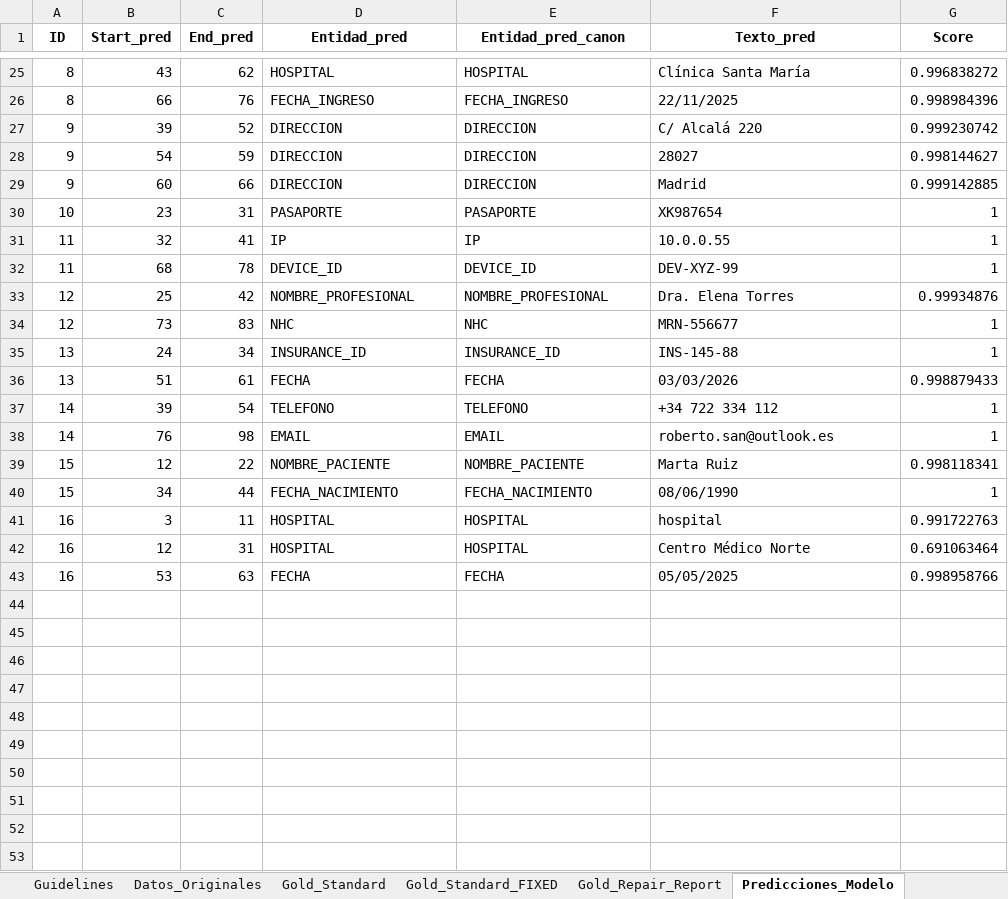
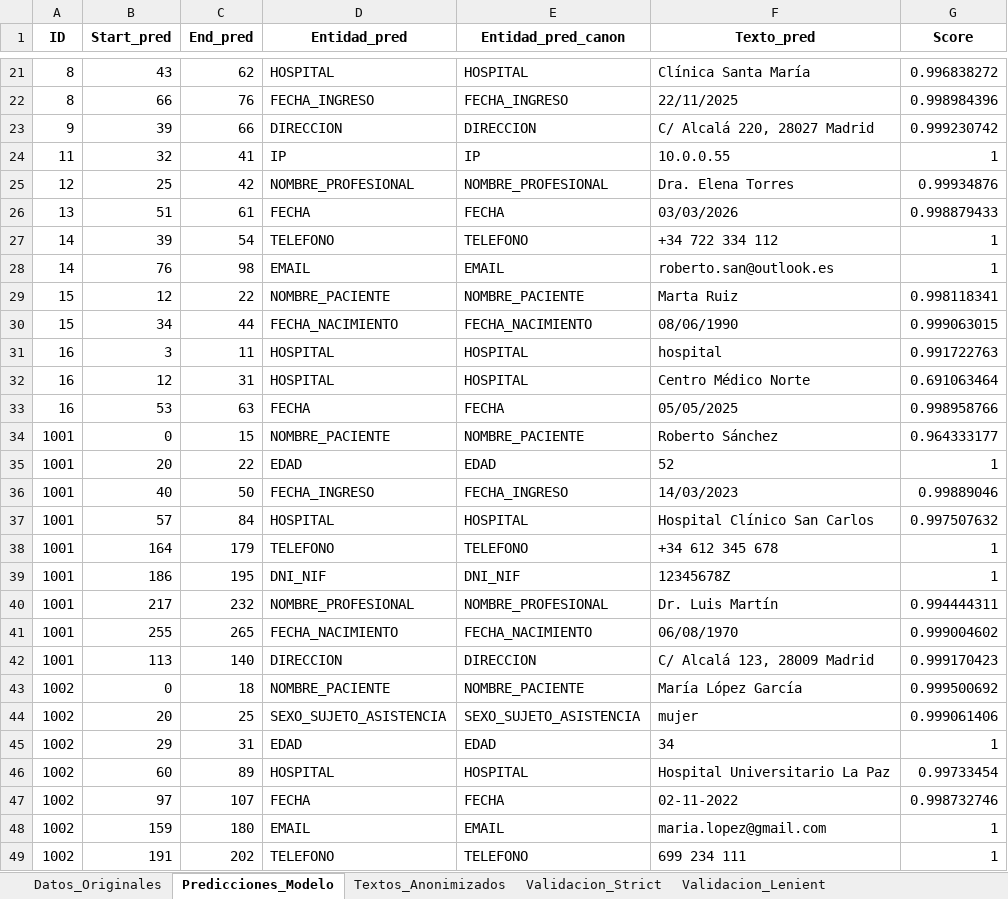
Before and after one commit to carlospuigserver/AnonimizacionV2, an Excel workbook: Resultados_Anonimizador_Hibrido_v3.xlsx, sheet Predicciones_Modelo, drawn as a sheet; only a part is shown, gaps mark what is left out; values as stored, in another font and other column widths than the file's, no borders; removed rows and columns are numbered as before the commit, all else as after; the diff covers the shown part only; the diff names each change by its address in the sheet, - before the commit and + after, or states it on an @@ line.

```diff
--- a/Resultados_Anonimizador_Hibrido_v3.xlsx (sheet Predicciones_Modelo)
+++ b/Resultados_Anonimizador_Hibrido_v3.xlsx (sheet Predicciones_Modelo)
-sheet tab: Guidelines
-sheet tab: Gold_Standard
-sheet tab: Gold_Standard_FIXED
-sheet tab: Gold_Repair_Report
-C23 (End_pred): 52
+C23 (End_pred): 66
-F23 (Texto_pred): C/ Alcalá 220
+F23 (Texto_pred): C/ Alcalá 220, 28027 Madrid
-row 28: 9 | 54 | 59 | DIRECCION | DIRECCION | 28027 | 0.998144627
-row 29: 9 | 60 | 66 | DIRECCION | DIRECCION | Madrid | 0.999142885
-row 30: 10 | 23 | 31 | PASAPORTE | PASAPORTE | XK987654 | 1
-row 32: 11 | 68 | 78 | DEVICE_ID | DEVICE_ID | DEV-XYZ-99 | 1
-row 34: 12 | 73 | 83 | NHC | NHC | MRN-556677 | 1
-row 35: 13 | 24 | 34 | INSURANCE_ID | INSURANCE_ID | INS-145-88 | 1
-G30 (Score): 1
+G30 (Score): 0.999063015
+row 34: 1001 | 0 | 15 | NOMBRE_PACIENTE | NOMBRE_PACIENTE | Roberto Sánchez | 0.964333177
+row 35: 1001 | 20 | 22 | EDAD | EDAD | 52 | 1
+row 36: 1001 | 40 | 50 | FECHA_INGRESO | FECHA_INGRESO | 14/03/2023 | 0.99889046
+row 37: 1001 | 57 | 84 | HOSPITAL | HOSPITAL | Hospital Clínico San Carlos | 0.997507632
+row 38: 1001 | 164 | 179 | TELEFONO | TELEFONO | +34 612 345 678 | 1
+row 39: 1001 | 186 | 195 | DNI_NIF | DNI_NIF | 12345678Z | 1
+row 40: 1001 | 217 | 232 | NOMBRE_PROFESIONAL | NOMBRE_PROFESIONAL | Dr. Luis Martín | 0.994444311
+row 41: 1001 | 255 | 265 | FECHA_NACIMIENTO | FECHA_NACIMIENTO | 06/08/1970 | 0.999004602
+row 42: 1001 | 113 | 140 | DIRECCION | DIRECCION | C/ Alcalá 123, 28009 Madrid | 0.999170423
+row 43: 1002 | 0 | 18 | NOMBRE_PACIENTE | NOMBRE_PACIENTE | María López García | 0.999500692
+row 44: 1002 | 20 | 25 | SEXO_SUJETO_ASISTENCIA | SEXO_SUJETO_ASISTENCIA | mujer | 0.999061406
+row 45: 1002 | 29 | 31 | EDAD | EDAD | 34 | 1
+row 46: 1002 | 60 | 89 | HOSPITAL | HOSPITAL | Hospital Universitario La Paz | 0.99733454
+row 47: 1002 | 97 | 107 | FECHA | FECHA | 02-11-2022 | 0.998732746
+row 48: 1002 | 159 | 180 | EMAIL | EMAIL | maria.lopez@gmail.com | 1
+row 49: 1002 | 191 | 202 | TELEFONO | TELEFONO | 699 234 111 | 1
```
Also changed, not shown: 76 added rows, 4 removed rows and 2 edited cells elsewhere in this sheet, sheet Validacion_Lenient, sheet Validacion_Strict, sheet Textos_Anonimizados, sheet Datos_Originales, other sheet tabs, 1 other file.
